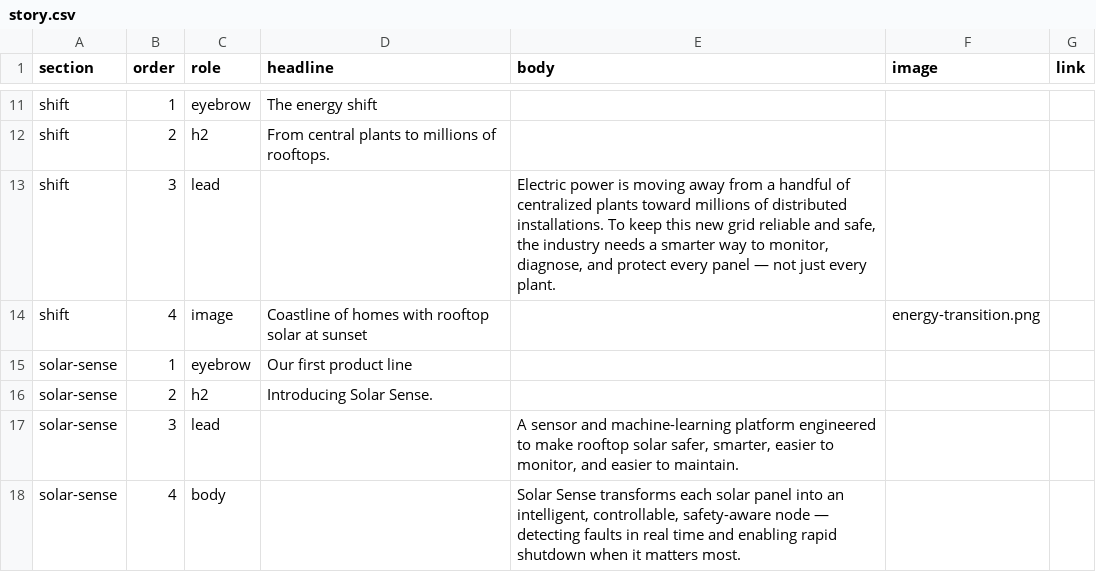
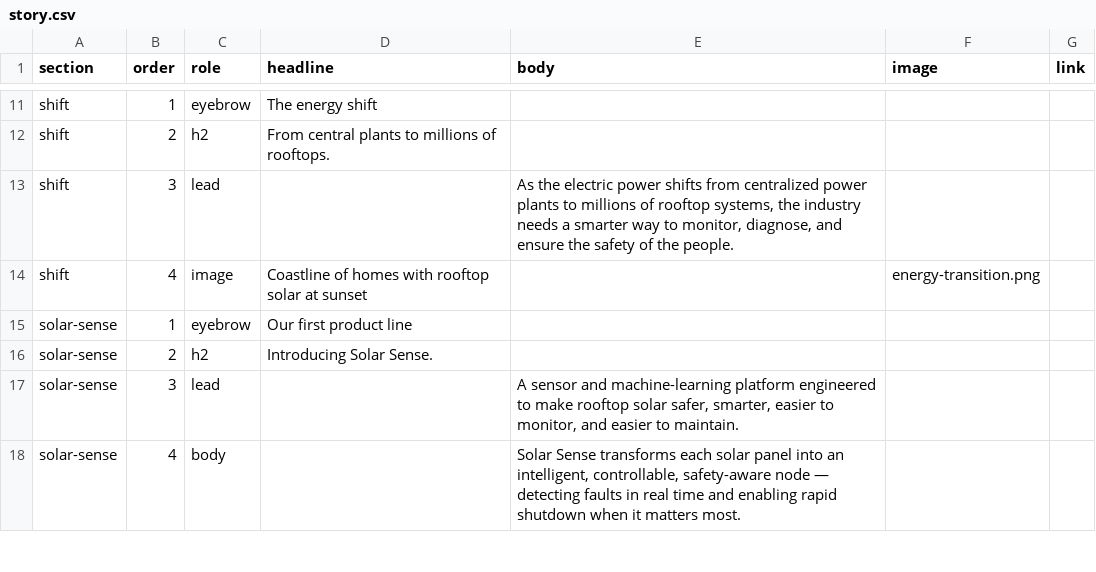
Before and after one commit to Touradam/solarsensApril2026, a CSV file: SeptToSolarSense/story.csv, drawn as a sheet; only a part is shown, gaps mark what is left out.

```diff
--- a/SeptToSolarSense/story.csv
+++ b/SeptToSolarSense/story.csv
@@ -12,3 +12,3 @@ shift,1,eyebrow,The energy shift,,,
 shift,2,h2,From central plants to millions of rooftops.,,,
-shift,3,lead,,"Electric power is moving away from a handful of centralized plants toward millions of distributed installations. To keep this new grid reliable and safe, the industry needs a smarter way to monitor, diagnose, and protect every panel — not just every plant.",,
+shift,3,lead,,"As the electric power shifts from centralized power plants to millions of rooftop systems, the industry needs a smarter way to monitor, diagnose, and ensure the safety of the people.",,
 shift,4,image,Coastline of homes with rooftop solar at sunset,,energy-transition.png,
```
Also changed, not shown: 1 other file.
